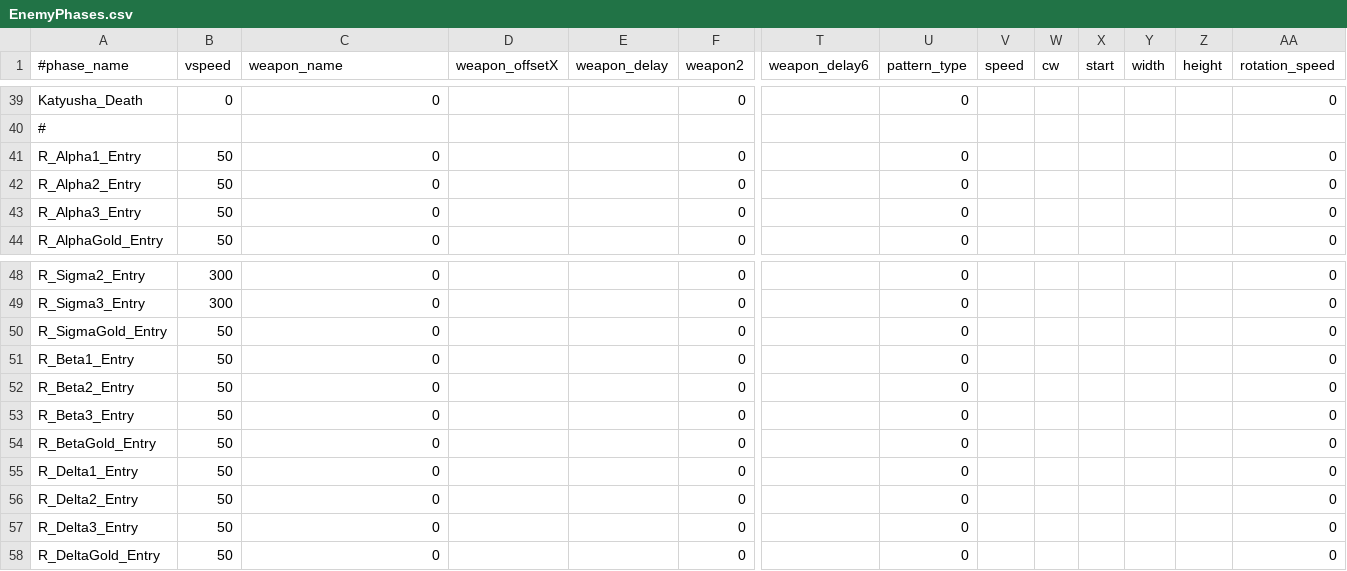
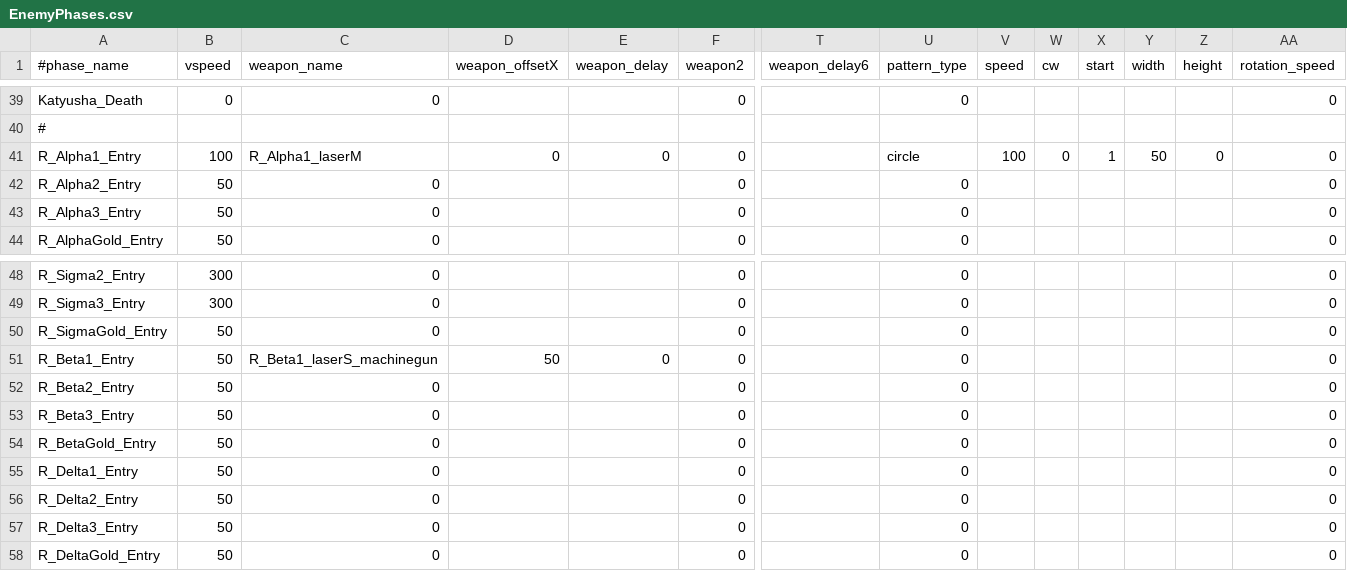
Before and after one commit to StarfighterDevTeam/StarFighter, a CSV file: Unstable/StarFighter/StarFighter/Assets/Scripts/Generated/EnemyPhases.csv, drawn as a sheet; only a part is shown, gaps mark what is left out; the diff names each change by its address in the sheet, - before the commit and + after, or states it on an @@ line.

```diff
--- a/Unstable/StarFighter/StarFighter/Assets/Scripts/Generated/EnemyPhases.csv
+++ b/Unstable/StarFighter/StarFighter/Assets/Scripts/Generated/EnemyPhases.csv
-B41 (vspeed): 50
+B41 (vspeed): 100
-C41 (weapon_name): 0
+C41 (weapon_name): R_Alpha1_laserM
-D41 (weapon_offsetX): (empty)
+D41 (weapon_offsetX): 0
-E41 (weapon_delay): (empty)
+E41 (weapon_delay): 0
-U41 (pattern_type): 0
+U41 (pattern_type): circle
-V41 (speed): (empty)
+V41 (speed): 100
-W41 (cw): (empty)
+W41 (cw): 0
-X41 (start): (empty)
+X41 (start): 1
-Y41 (width): (empty)
+Y41 (width): 50
-Z41 (height): (empty)
+Z41 (height): 0
-C51 (weapon_name): 0
+C51 (weapon_name): R_Beta1_laserS_machinegun
-D51 (weapon_offsetX): (empty)
+D51 (weapon_offsetX): 50
-E51 (weapon_delay): (empty)
+E51 (weapon_delay): 0
```
Also changed, not shown: Unstable/StarFighter/StarFighter/Assets/Scripts/Generated/Ammo.csv, Unstable/StarFighter/StarFighter/Assets/Scripts/Generated/Weapons.csv, 13 other files.
